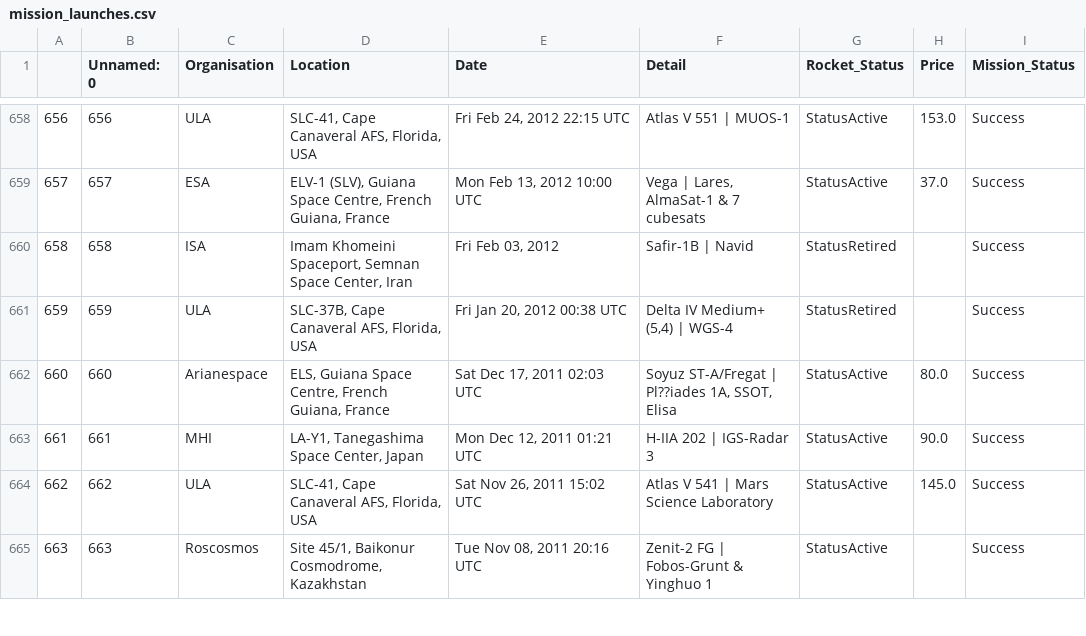
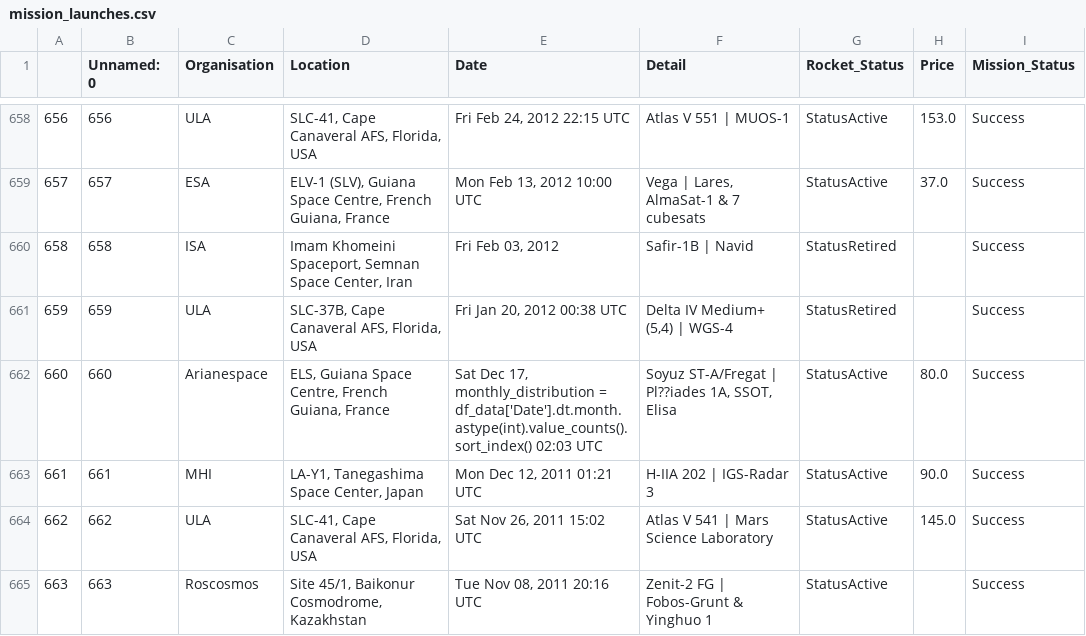
Before and after one commit to Lucasqrz1/100_days_of_code, a CSV file: Day_99/mission_launches.csv, drawn as a sheet; only a part is shown, gaps mark what is left out.

```diff
--- a/Day_99/mission_launches.csv
+++ b/Day_99/mission_launches.csv
@@ -661,3 +661,3 @@
 659,659,ULA,"SLC-37B, Cape Canaveral AFS, Florida, USA","Fri Jan 20, 2012 00:38 UTC","Delta IV Medium+ (5,4) | WGS-4",StatusRetired,,Success
-660,660,Arianespace,"ELS, Guiana Space Centre, French Guiana, France","Sat Dec 17, 2011 02:03 UTC","Soyuz ST-A/Fregat | Pl??iades 1A, SSOT, Elisa",StatusActive,80.0,Success
+660,660,Arianespace,"ELS, Guiana Space Centre, French Guiana, France","Sat Dec 17, monthly_distribution = df_data['Date'].dt.month.astype(int).value_counts().sort_index() 02:03 UTC","Soyuz ST-A/Fregat | Pl??iades 1A, SSOT, Elisa",StatusActive,80.0,Success
 661,661,MHI,"LA-Y1, Tanegashima Space Center, Japan","Mon Dec 12, 2011 01:21 UTC",H-IIA 202 | IGS-Radar 3,StatusActive,90.0,Success
```
Also changed, not shown: 3 other files.
